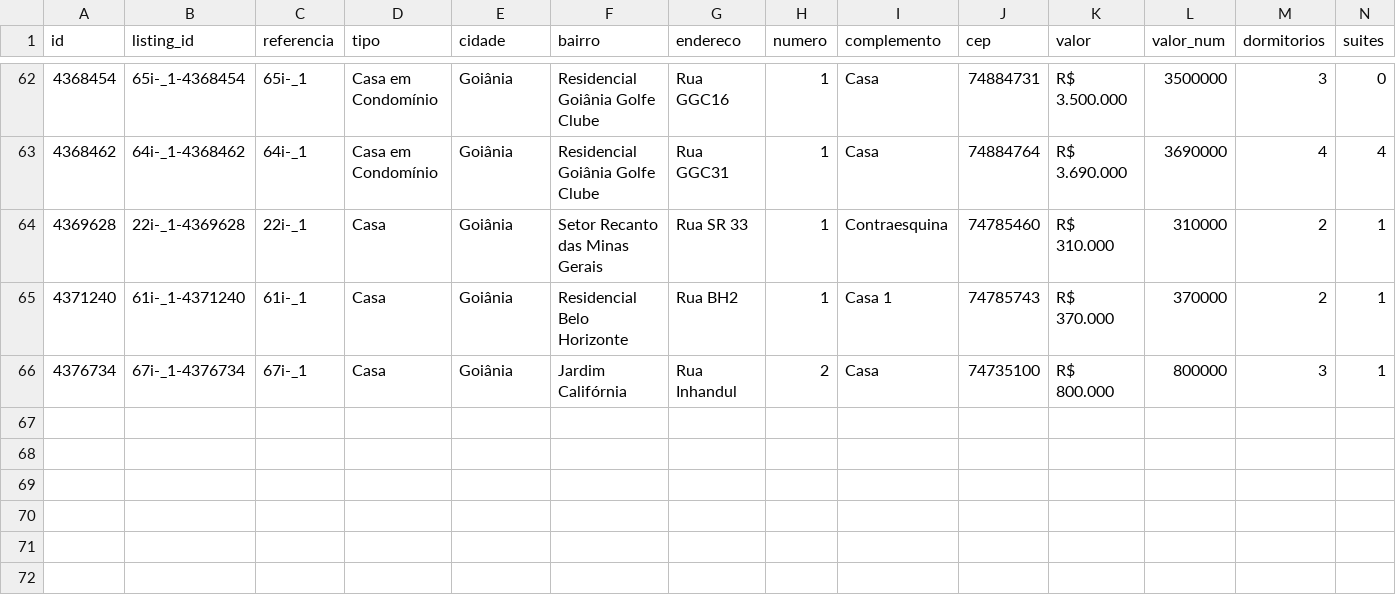
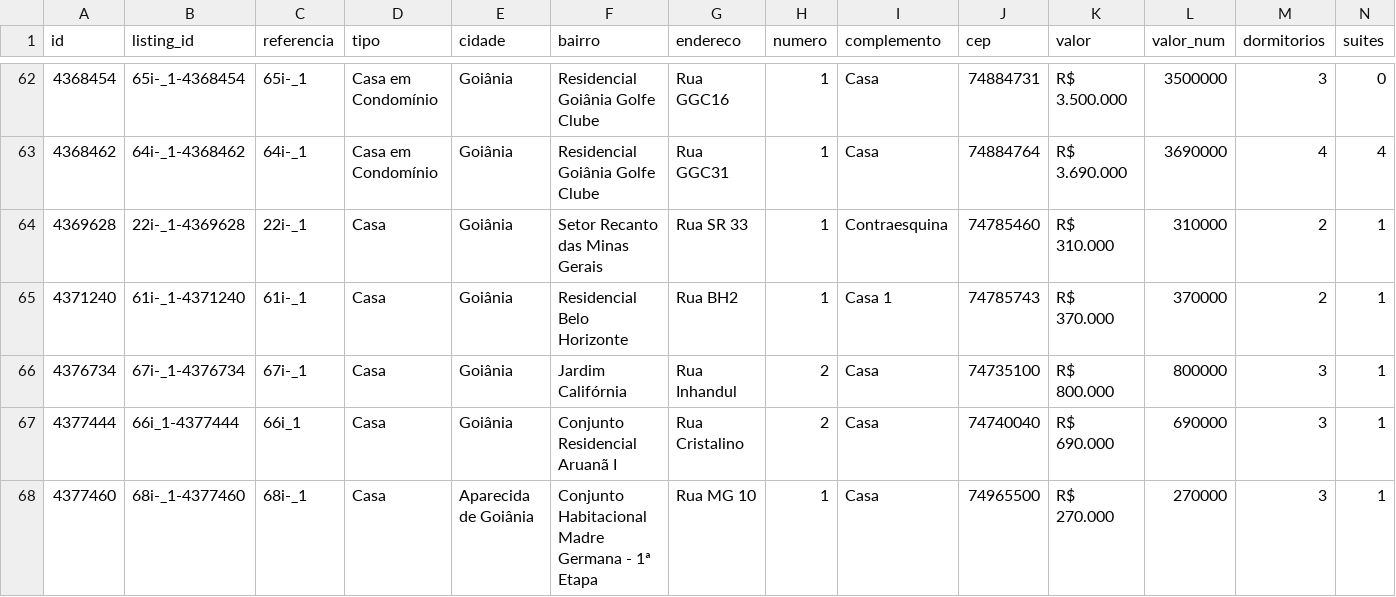
Before and after one commit to marcusbeda-maker/dashboard-imoveis-xml, a CSV file: sitecheck/imoveis_marcusbeda.csv, drawn as a sheet; only a part is shown, gaps mark what is left out; rows hold the shown columns only; the diff names each change by its address in the sheet, - before the commit and + after, or states it on an @@ line.

```diff
--- a/sitecheck/imoveis_marcusbeda.csv
+++ b/sitecheck/imoveis_marcusbeda.csv
+row 67: 4377444 | 66i_1-4377444 | 66i_1 | Casa | Goiânia | Conjunto Residencial Aruanã I | Rua Cristalino | 2 | Casa | 74740040 | R$ 690.000 | 690000 | 3 | 1
+row 68: 4377460 | 68i-_1-4377460 | 68i-_1 | Casa | Aparecida de Goiânia | Conjunto Habitacional Madre Germana - 1ª Etapa | Rua MG 10 | 1 | Casa | 74965500 | R$ 270.000 | 270000 | 3 | 1
```
Also changed, not shown: 3 other files.
